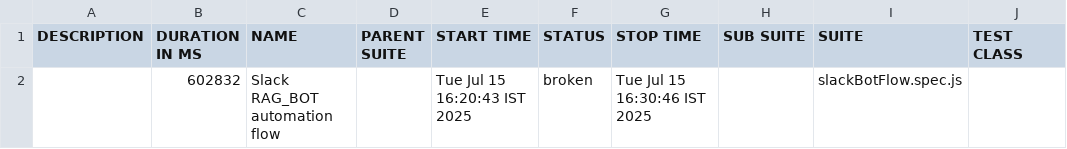
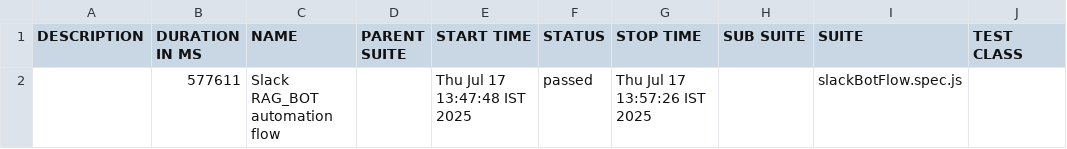
Before and after one commit to NeharikaR-optimus/enkel-automate, a CSV file: allure-report/data/suites.csv, drawn as a sheet; only a part is shown; the diff names each change by its address in the sheet, - before the commit and + after, or states it on an @@ line.

Commit message:
test run 17-07-2025

```diff
--- a/allure-report/data/suites.csv
+++ b/allure-report/data/suites.csv
-B2 (DURATION IN MS): 602832
+B2 (DURATION IN MS): 577611
-E2 (START TIME): Tue Jul 15 16:20:43 IST 2025
+E2 (START TIME): Thu Jul 17 13:47:48 IST 2025
-F2 (STATUS): broken
+F2 (STATUS): passed
-G2 (STOP TIME): Tue Jul 15 16:30:46 IST 2025
+G2 (STOP TIME): Thu Jul 17 13:57:26 IST 2025
```
Also changed, not shown: 52 other files.
